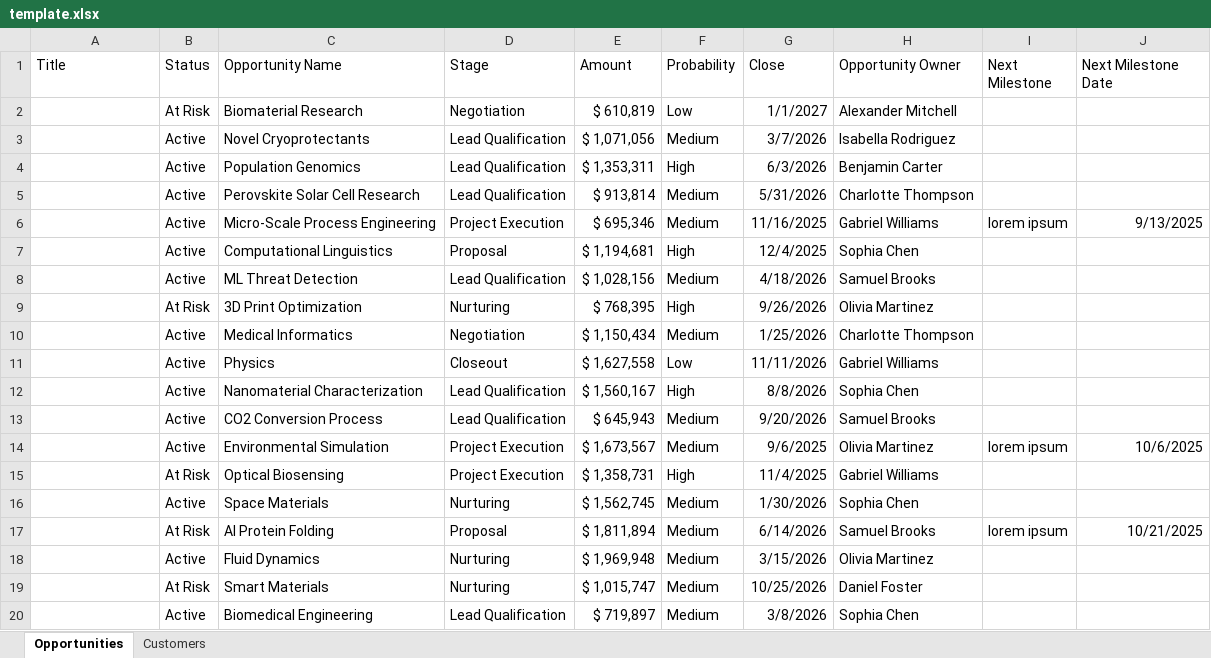
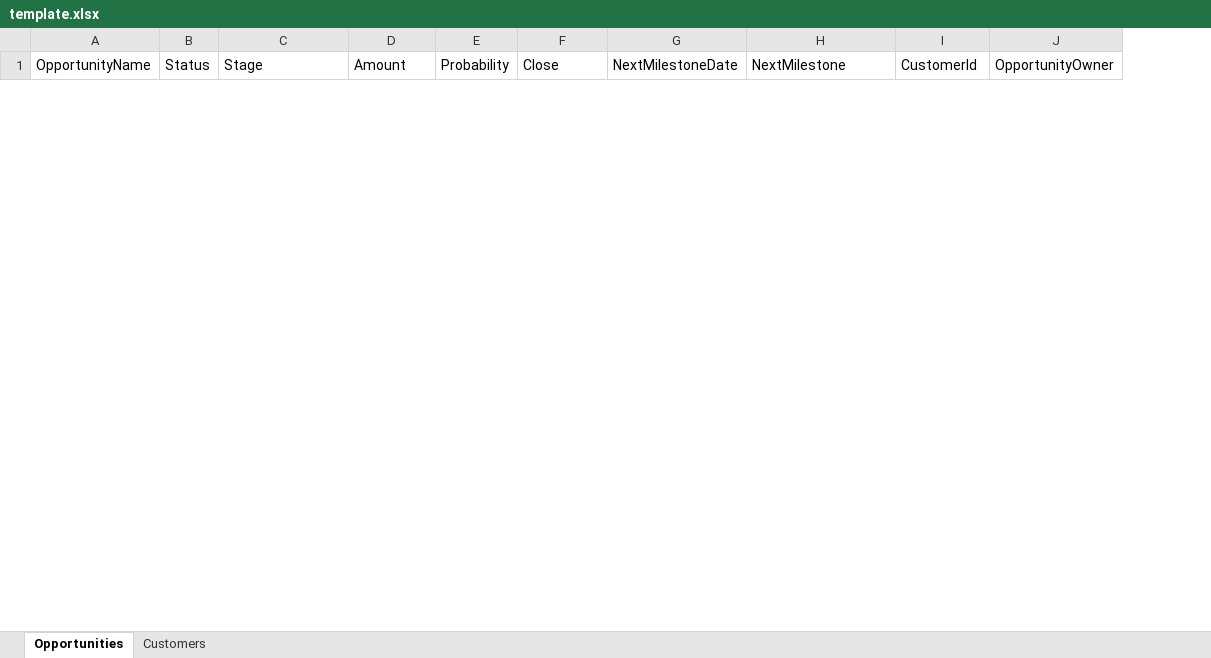
Before and after one commit to pgaljan/funneler, an Excel workbook: deployment/template.xlsx, sheet Opportunities, drawn as a sheet; only a part is shown; values as stored, in another font and other column widths than the file's, no borders; table styles not drawn; removed rows and columns are numbered as before the commit, all else as after; the diff covers the shown part only; the diff names each change by its address in the sheet, - before the commit and + after, or states it on an @@ line.

```diff
--- a/deployment/template.xlsx (sheet Opportunities)
+++ b/deployment/template.xlsx (sheet Opportunities)
-column C (Opportunity Name), empty
+column G (NextMilestoneDate), empty
-A1: Title
+A1: OpportunityName
-H1: Opportunity Owner
+H1: NextMilestone
-I1: Next Milestone
+I1: CustomerId
-J1: Next Milestone Date
+J1: OpportunityOwner
-row 2:  | At Risk | Biomaterial Research | Negotiation | $ 610,819 | Low | 1/1/2027 | Alexander Mitchell
-row 3:  | Active | Novel Cryoprotectants | Lead Qualification | $ 1,071,056 | Medium | 3/7/2026 | Isabella Rodriguez
-row 4:  | Active | Population Genomics | Lead Qualification | $ 1,353,311 | High | 6/3/2026 | Benjamin Carter
-row 5:  | Active | Perovskite Solar Cell Research | Lead Qualification | $ 913,814 | Medium | 5/31/2026 | Charlotte Thompson
-row 6:  | Active | Micro-Scale Process Engineering | Project Execution | $ 695,346 | Medium | 11/16/2025 | Gabriel Williams | lorem ipsum | 9/13/2025
-row 7:  | Active | Computational Linguistics | Proposal | $ 1,194,681 | High | 12/4/2025 | Sophia Chen
-row 8:  | Active | ML Threat Detection | Lead Qualification | $ 1,028,156 | Medium | 4/18/2026 | Samuel Brooks
-row 9:  | At Risk | 3D Print Optimization | Nurturing | $ 768,395 | High | 9/26/2026 | Olivia Martinez
-row 10:  | Active | Medical Informatics | Negotiation | $ 1,150,434 | Medium | 1/25/2026 | Charlotte Thompson
-row 11:  | Active | Physics | Closeout | $ 1,627,558 | Low | 11/11/2026 | Gabriel Williams
-row 12:  | Active | Nanomaterial Characterization | Lead Qualification | $ 1,560,167 | High | 8/8/2026 | Sophia Chen
-row 13:  | Active | CO2 Conversion Process | Lead Qualification | $ 645,943 | Medium | 9/20/2026 | Samuel Brooks
-row 14:  | Active | Environmental Simulation | Project Execution | $ 1,673,567 | Medium | 9/6/2025 | Olivia Martinez | lorem ipsum | 10/6/2025
-row 15:  | At Risk | Optical Biosensing | Project Execution | $ 1,358,731 | High | 11/4/2025 | Gabriel Williams
-row 16:  | Active | Space Materials | Nurturing | $ 1,562,745 | Medium | 1/30/2026 | Sophia Chen
-row 17:  | At Risk | AI Protein Folding | Proposal | $ 1,811,894 | Medium | 6/14/2026 | Samuel Brooks | lorem ipsum | 10/21/2025
-row 18:  | Active | Fluid Dynamics | Nurturing | $ 1,969,948 | Medium | 3/15/2026 | Olivia Martinez
-row 19:  | At Risk | Smart Materials | Nurturing | $ 1,015,747 | Medium | 10/25/2026 | Daniel Foster
-row 20:  | Active | Biomedical Engineering | Lead Qualification | $ 719,897 | Medium | 3/8/2026 | Sophia Chen
```
Also changed, not shown: 40 added rows and 17 removed rows elsewhere in this sheet, sheet Customers, frontend/Sales Funnel SharePoint.xlsx, 4 other files.
